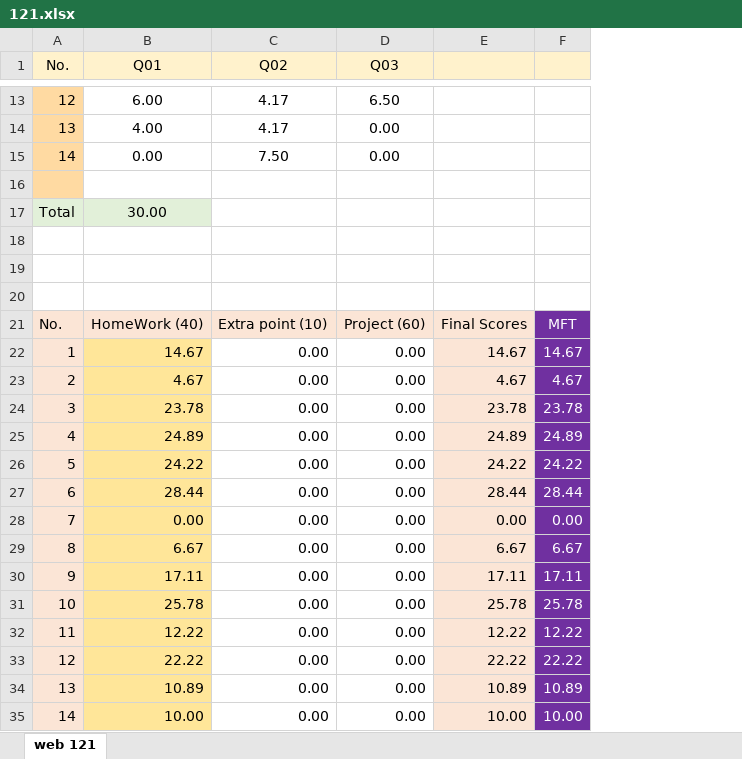
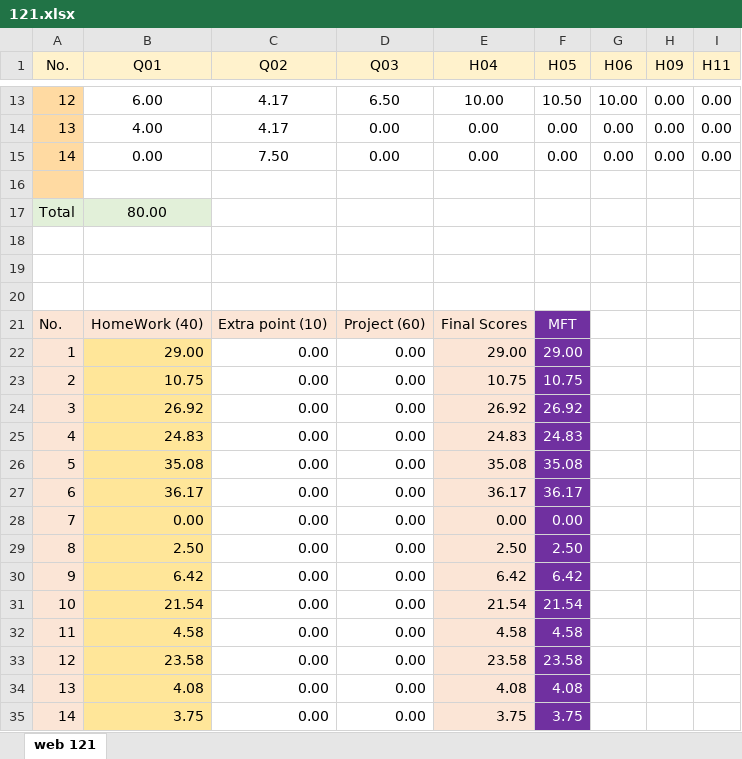
Before and after one commit to mkazemiraz/mft-scores, an Excel workbook: 121/121.xlsx, sheet web 121, drawn as a sheet; only a part is shown, gaps mark what is left out; values as stored, in another font and other column widths than the file's, no borders; removed rows and columns are numbered as before the commit, all else as after; the diff names each change by its address in the sheet, - before the commit and + after, or states it on an @@ line.

```diff
--- a/121/121.xlsx (sheet web 121)
+++ b/121/121.xlsx (sheet web 121)
-column E, rows 21-35: Final Scores | 14.67 | 4.67 | 23.78 | 24.89 | 24.22 | 28.44 | 0.00 | 6.67 | 17.11 | 25.78 | 12.22 | 22.22 | 10.89 | 10.00
-column F, rows 21-35: MFT | 14.67 | 4.67 | 23.78 | 24.89 | 24.22 | 28.44 | 0.00 | 6.67 | 17.11 | 25.78 | 12.22 | 22.22 | 10.89 | 10.00
+column E (H04), rows 13-35: 10.00 | 0.00 | 0.00 |  |  |  |  |  | Final Scores | 29.00 | 10.75 | 26.92 | 24.83 | 35.08 | 36.17 | 0.00 | 2.50 | 6.42 | 21.54 | 4.58 | 23.58 | 4.08 | 3.75
+column F (H05), rows 13-35: 10.50 | 0.00 | 0.00 |  |  |  |  |  | MFT | 29.00 | 10.75 | 26.92 | 24.83 | 35.08 | 36.17 | 0.00 | 2.50 | 6.42 | 21.54 | 4.58 | 23.58 | 4.08 | 3.75
+column G (H06), rows 13-15: 10.00 | 0.00 | 0.00
+column H (H09), rows 13-15: all 0.00
+column I (H11), rows 13-15: all 0.00
-B17 (Q01): 30.00
+B17 (Q01): 80.00
-B22 (Q01): 14.67
+B22 (Q01): 29.00
-B23 (Q01): 4.67
+B23 (Q01): 10.75
-B24 (Q01): 23.78
+B24 (Q01): 26.92
-B25 (Q01): 24.89
+B25 (Q01): 24.83
-B26 (Q01): 24.22
+B26 (Q01): 35.08
-B27 (Q01): 28.44
+B27 (Q01): 36.17
-B29 (Q01): 6.67
+B29 (Q01): 2.50
-B30 (Q01): 17.11
+B30 (Q01): 6.42
-B31 (Q01): 25.78
+B31 (Q01): 21.54
-B32 (Q01): 12.22
+B32 (Q01): 4.58
-B33 (Q01): 22.22
+B33 (Q01): 23.58
-B34 (Q01): 10.89
+B34 (Q01): 4.08
-B35 (Q01): 10.00
+B35 (Q01): 3.75
```
Also changed, not shown: 1 other file.
